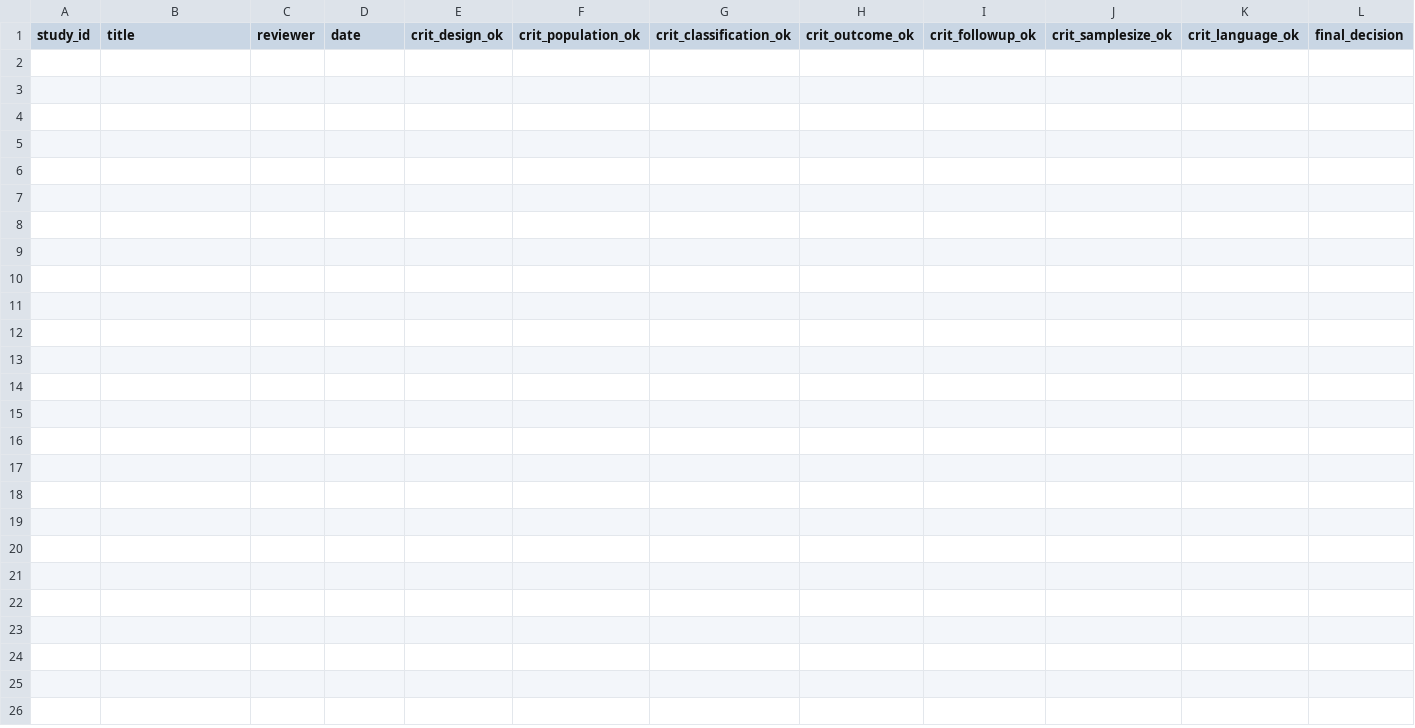
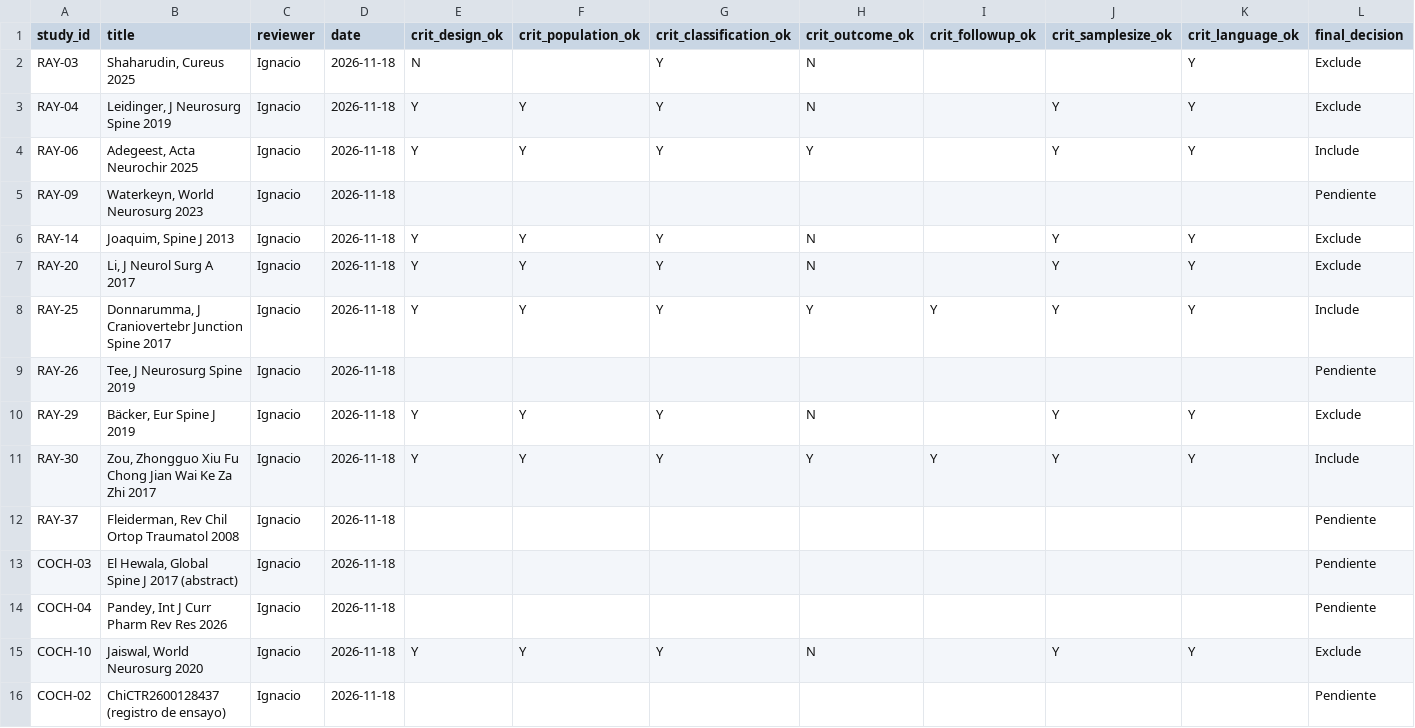
Before and after one commit to MCP-99/AO-SPINE, a CSV file: screening/fulltext_eligibility_template.csv, drawn as a sheet; only a part is shown; rows hold the shown columns only; the diff names each change by its address in the sheet, - before the commit and + after, or states it on an @@ line.

```diff
--- a/screening/fulltext_eligibility_template.csv
+++ b/screening/fulltext_eligibility_template.csv
+row 2: RAY-03 | Shaharudin, Cureus 2025 | Ignacio | 2026-11-18 | N |  | Y | N |  |  | Y | Exclude
+row 3: RAY-04 | Leidinger, J Neurosurg Spine 2019 | Ignacio | 2026-11-18 | Y | Y | Y | N |  | Y | Y | Exclude
+row 4: RAY-06 | Adegeest, Acta Neurochir 2025 | Ignacio | 2026-11-18 | Y | Y | Y | Y |  | Y | Y | Include
+row 5: RAY-09 | Waterkeyn, World Neurosurg 2023 | Ignacio | 2026-11-18 |  |  |  |  |  |  |  | Pendiente
+row 6: RAY-14 | Joaquim, Spine J 2013 | Ignacio | 2026-11-18 | Y | Y | Y | N |  | Y | Y | Exclude
+row 7: RAY-20 | Li, J Neurol Surg A 2017 | Ignacio | 2026-11-18 | Y | Y | Y | N |  | Y | Y | Exclude
+row 8: RAY-25 | Donnarumma, J Craniovertebr Junction Spine 2017 | Ignacio | 2026-11-18 | Y | Y | Y | Y | Y | Y | Y | Include
+row 9: RAY-26 | Tee, J Neurosurg Spine 2019 | Ignacio | 2026-11-18 |  |  |  |  |  |  |  | Pendiente
+row 10: RAY-29 | Bäcker, Eur Spine J 2019 | Ignacio | 2026-11-18 | Y | Y | Y | N |  | Y | Y | Exclude
+row 11: RAY-30 | Zou, Zhongguo Xiu Fu Chong Jian Wai Ke Za Zhi 2017 | Ignacio | 2026-11-18 | Y | Y | Y | Y | Y | Y | Y | Include
+row 12: RAY-37 | Fleiderman, Rev Chil Ortop Traumatol 2008 | Ignacio | 2026-11-18 |  |  |  |  |  |  |  | Pendiente
+row 13: COCH-03 | El Hewala, Global Spine J 2017 (abstract) | Ignacio | 2026-11-18 |  |  |  |  |  |  |  | Pendiente
+row 14: COCH-04 | Pandey, Int J Curr Pharm Rev Res 2026 | Ignacio | 2026-11-18 |  |  |  |  |  |  |  | Pendiente
+row 15: COCH-10 | Jaiswal, World Neurosurg 2020 | Ignacio | 2026-11-18 | Y | Y | Y | N |  | Y | Y | Exclude
+row 16: COCH-02 | ChiCTR2600128437 (registro de ensayo) | Ignacio | 2026-11-18 |  |  |  |  |  |  |  | Pendiente
```
Also changed, not shown: 2 other files.
